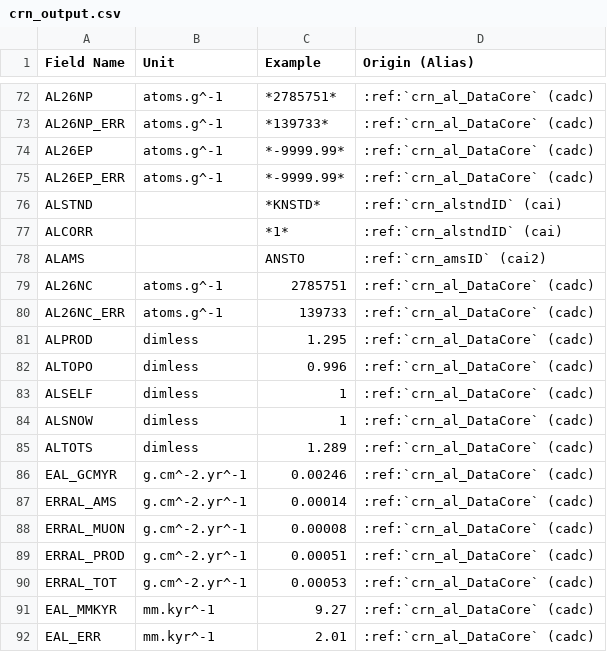
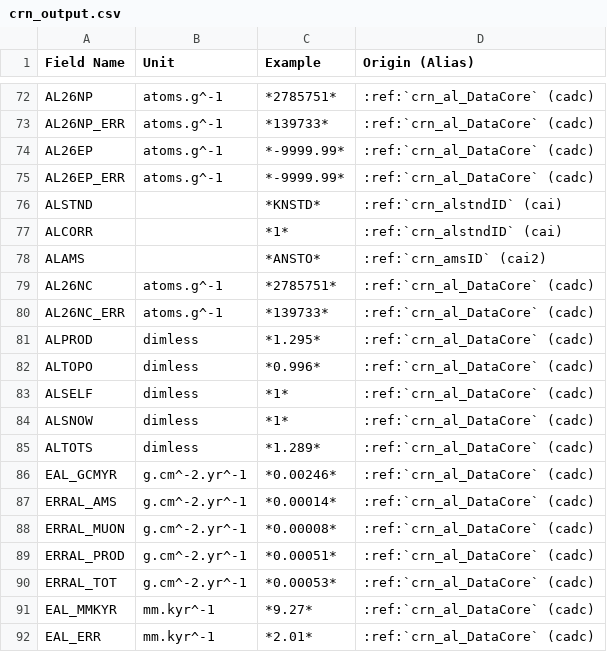
Before and after one commit to octopus-db/documentation, a CSV file: docs/source/csv_tables/crn_output.csv, drawn as a sheet; only a part is shown, gaps mark what is left out.

Commit message:
...

```diff
--- a/docs/source/csv_tables/crn_output.csv
+++ b/docs/source/csv_tables/crn_output.csv
@@ -77,16 +77,16 @@ ALSTND,,*KNSTD*,:ref:`crn_alstndID` (cai)
 ALCORR,,*1*,:ref:`crn_alstndID` (cai)
-ALAMS,,ANSTO,:ref:`crn_amsID` (cai2)
-AL26NC,atoms.g^-1,2785751,:ref:`crn_al_DataCore` (cadc)
-AL26NC_ERR,atoms.g^-1,139733,:ref:`crn_al_DataCore` (cadc)
-ALPROD,dimless,1.295,:ref:`crn_al_DataCore` (cadc)
-ALTOPO,dimless,0.996,:ref:`crn_al_DataCore` (cadc)
-ALSELF,dimless,1,:ref:`crn_al_DataCore` (cadc)
-ALSNOW,dimless,1,:ref:`crn_al_DataCore` (cadc)
-ALTOTS,dimless,1.289,:ref:`crn_al_DataCore` (cadc)
-EAL_GCMYR,g.cm^-2.yr^-1,0.00246,:ref:`crn_al_DataCore` (cadc)
-ERRAL_AMS,g.cm^-2.yr^-1,0.00014,:ref:`crn_al_DataCore` (cadc)
-ERRAL_MUON,g.cm^-2.yr^-1,0.00008,:ref:`crn_al_DataCore` (cadc)
-ERRAL_PROD,g.cm^-2.yr^-1,0.00051,:ref:`crn_al_DataCore` (cadc)
-ERRAL_TOT,g.cm^-2.yr^-1,0.00053,:ref:`crn_al_DataCore` (cadc)
-EAL_MMKYR,mm.kyr^-1,9.27,:ref:`crn_al_DataCore` (cadc)
-EAL_ERR,mm.kyr^-1,2.01,:ref:`crn_al_DataCore` (cadc)
+ALAMS,,*ANSTO*,:ref:`crn_amsID` (cai2)
+AL26NC,atoms.g^-1,*2785751*,:ref:`crn_al_DataCore` (cadc)
+AL26NC_ERR,atoms.g^-1,*139733*,:ref:`crn_al_DataCore` (cadc)
+ALPROD,dimless,*1.295*,:ref:`crn_al_DataCore` (cadc)
+ALTOPO,dimless,*0.996*,:ref:`crn_al_DataCore` (cadc)
+ALSELF,dimless,*1*,:ref:`crn_al_DataCore` (cadc)
+ALSNOW,dimless,*1*,:ref:`crn_al_DataCore` (cadc)
+ALTOTS,dimless,*1.289*,:ref:`crn_al_DataCore` (cadc)
+EAL_GCMYR,g.cm^-2.yr^-1,*0.00246*,:ref:`crn_al_DataCore` (cadc)
+ERRAL_AMS,g.cm^-2.yr^-1,*0.00014*,:ref:`crn_al_DataCore` (cadc)
+ERRAL_MUON,g.cm^-2.yr^-1,*0.00008*,:ref:`crn_al_DataCore` (cadc)
+ERRAL_PROD,g.cm^-2.yr^-1,*0.00051*,:ref:`crn_al_DataCore` (cadc)
+ERRAL_TOT,g.cm^-2.yr^-1,*0.00053*,:ref:`crn_al_DataCore` (cadc)
+EAL_MMKYR,mm.kyr^-1,*9.27*,:ref:`crn_al_DataCore` (cadc)
+EAL_ERR,mm.kyr^-1,*2.01*,:ref:`crn_al_DataCore` (cadc)
```
